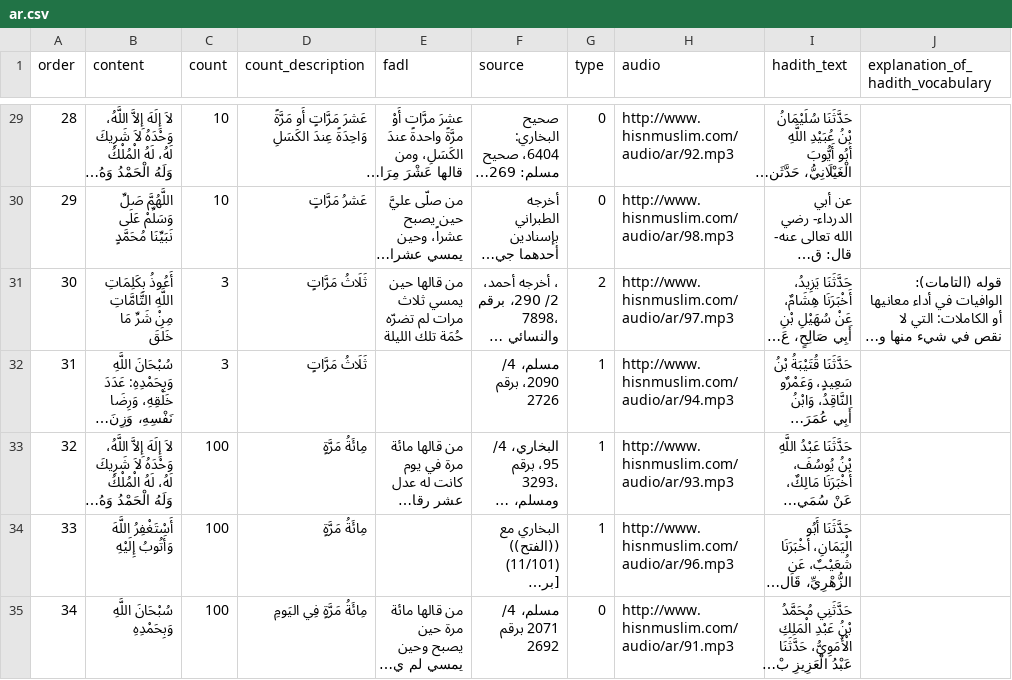
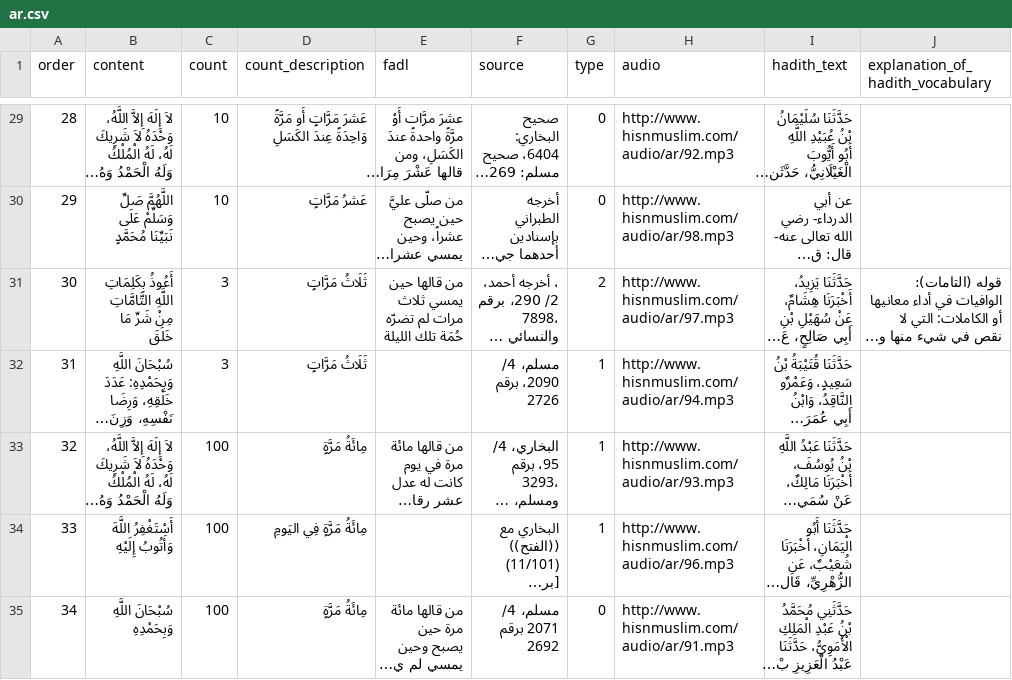
Before and after one commit to Seen-Arabic/Morning-And-Evening-Adhkar-DB, a CSV file: result/ar.csv, drawn as a sheet; only a part is shown, gaps mark what is left out; long unchanged cells end in …; the diff names each change by its address in the sheet, - before the commit and + after, or states it on an @@ line.

```diff
--- a/result/ar.csv
+++ b/result/ar.csv
-D34 (count_description): مِائَةُ مَرَّةٍ
+D34 (count_description): مِائَةُ مَرَّةٍ فِي اليَومِ
-D35 (count_description): مِائَةُ مَرَّةٍ فِي اليَومِ
+D35 (count_description): مِائَةُ مَرَّةٍ
```
Also changed, not shown: 3 other files.
